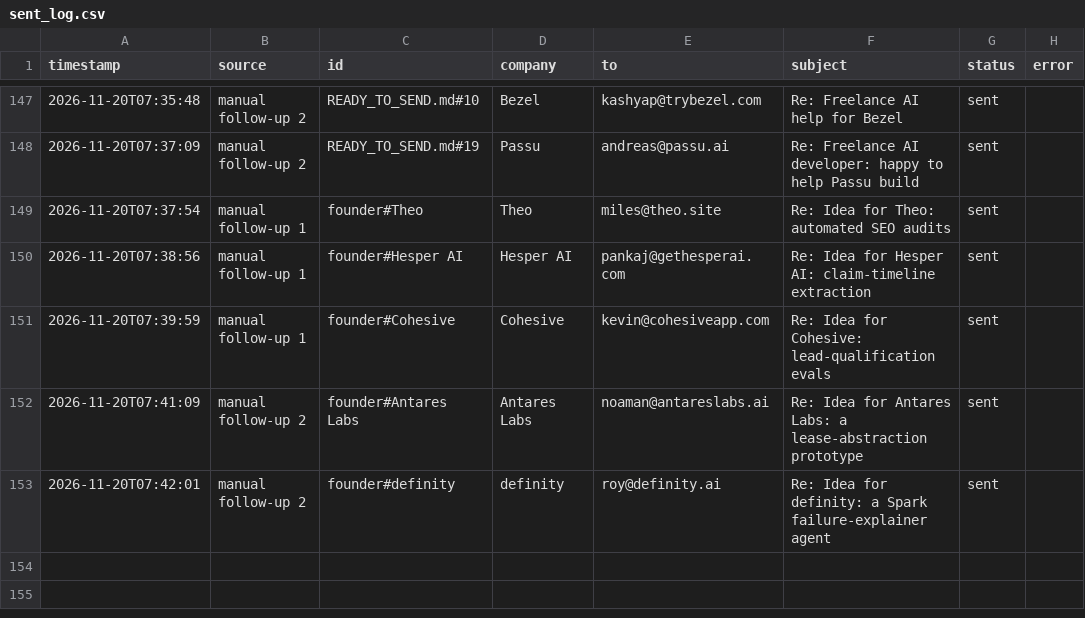
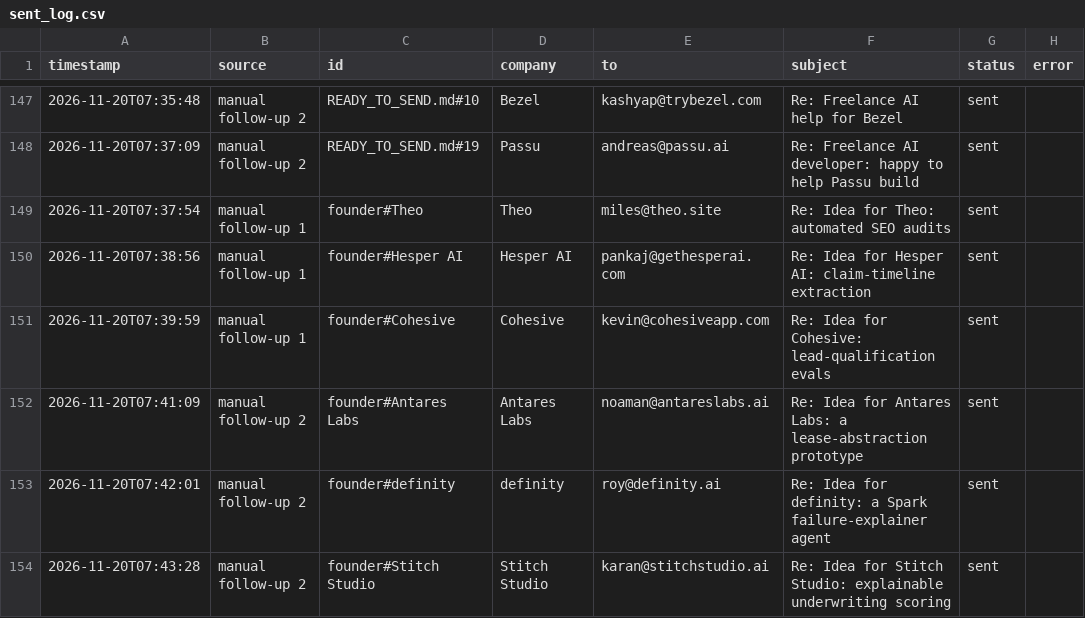
Before and after one commit to Anushre2005/auto-mail, a CSV file: sent_log.csv, drawn as a sheet; only a part is shown, gaps mark what is left out.

Commit message:
update from app

```diff
--- a/sent_log.csv
+++ b/sent_log.csv
@@ -153 +153,2 @@ timestamp,source,id,company,to,subject,status,error
 2026-11-20T07:42:01,manual follow-up 2,founder#definity,definity,roy@definity.ai,Re: Idea for definity: a Spark failure-explainer agent,sent,
+2026-11-20T07:43:28,manual follow-up 2,founder#Stitch Studio,Stitch Studio,karan@stitchstudio.ai,Re: Idea for Stitch Studio: explainable underwriting scoring,sent,
```
